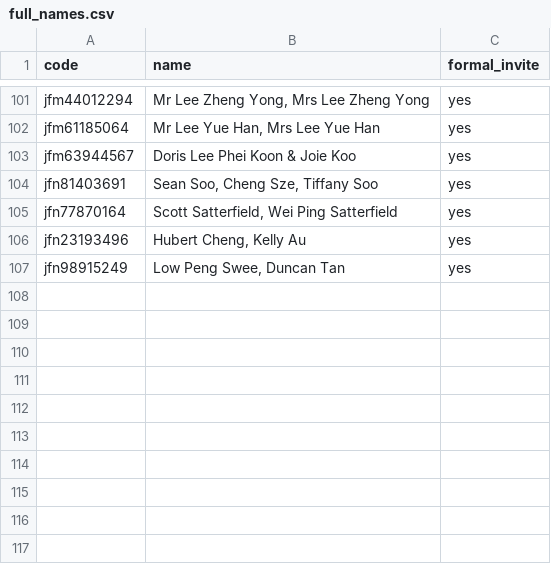
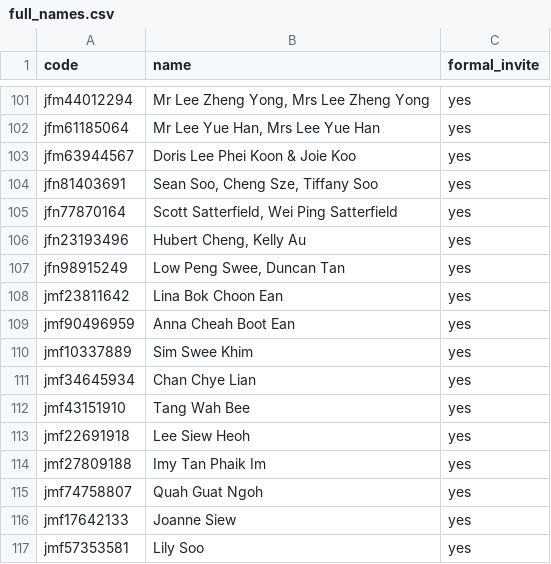
Before and after one commit to tzeliz/junandliz, a CSV file: full_names.csv, drawn as a sheet; only a part is shown, gaps mark what is left out.

Commit message:
add names

```diff
--- a/full_names.csv
+++ b/full_names.csv
@@ -107 +107,11 @@ jfn23193496,"Hubert Cheng, Kelly Au",yes,,,,
 jfn98915249,"Low Peng Swee, Duncan Tan",yes,,,,
+jmf23811642,Lina Bok Choon Ean,yes,,,,
+jmf90496959,Anna Cheah Boot Ean,yes,,,,
+jmf10337889,Sim Swee Khim,yes,,,,
+jmf34645934,Chan Chye Lian,yes,,,,
+jmf43151910,Tang Wah Bee,yes,,,,
+jmf22691918,Lee Siew Heoh,yes,,,,
+jmf27809188,Imy Tan Phaik Im,yes,,,,
+jmf74758807,Quah Guat Ngoh,yes,,,,
+jmf17642133,Joanne Siew,yes,,,,
+jmf57353581,Lily Soo,yes,,,,
```
Also changed, not shown: names.csv, 2 other files.
